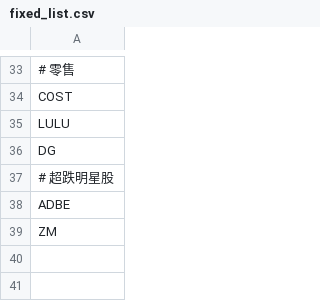
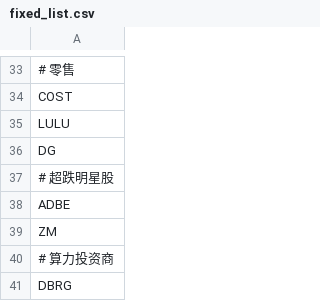
Before and after one commit to joeyrensh/pub_finance, a CSV file: pub_finance/finance/usstockinfo/fixed_list.csv, drawn as a sheet; only a part is shown, gaps mark what is left out.

Commit message:
update

```diff
--- a/pub_finance/finance/usstockinfo/fixed_list.csv
+++ b/pub_finance/finance/usstockinfo/fixed_list.csv
@@ -39 +39,3 @@ ADBE
 ZM
+# 算力投资商
+DBRG
```
